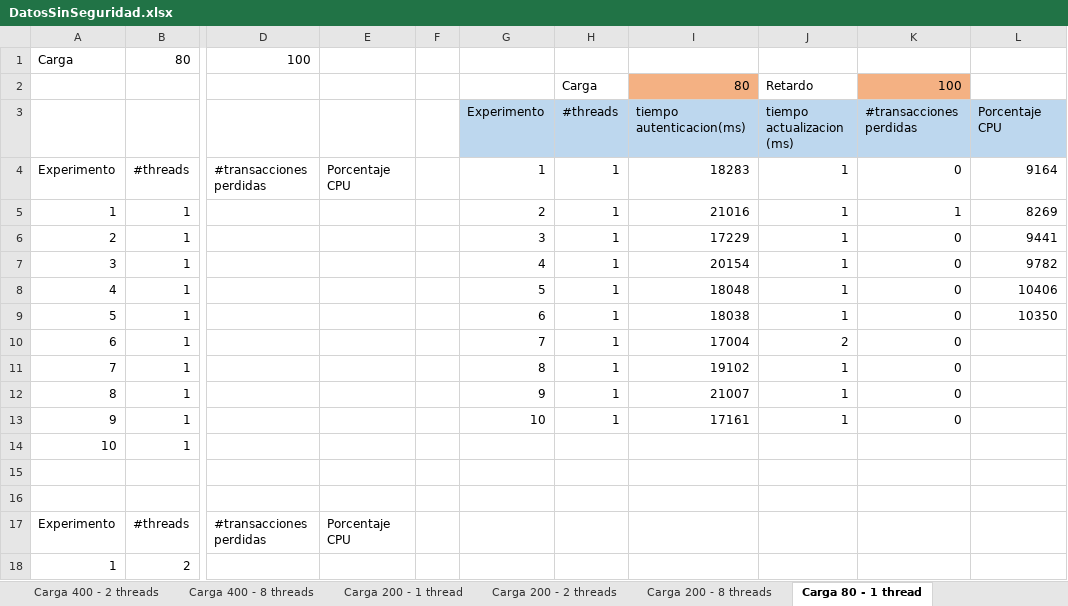
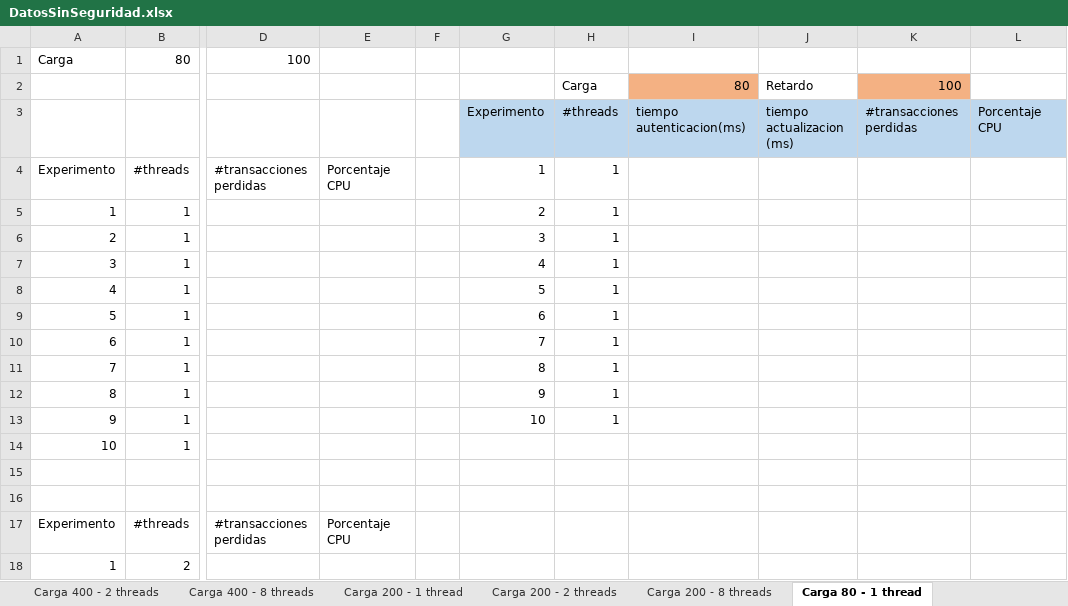
Before and after one commit to JDTorresP/InfraComp, an Excel workbook: docs/DatosSinSeguridad.xlsx, sheet Carga 80 - 1 thread, drawn as a sheet; only a part is shown, gaps mark what is left out; values as stored, in another font and other column widths than the file's, no borders; the diff names each change by its address in the sheet, - before the commit and + after, or states it on an @@ line.

```diff
--- a/docs/DatosSinSeguridad.xlsx (sheet Carga 80 - 1 thread)
+++ b/docs/DatosSinSeguridad.xlsx (sheet Carga 80 - 1 thread)
-I4: 18283
+I4: (empty)
-J4:J9: 1
+J4:J9: (empty)
-K4: 0
+K4: (empty)
-L4: 9164
+L4: (empty)
-I5: 21016
+I5: (empty)
-K5: 1
+K5: (empty)
-L5: 8269
+L5: (empty)
-I6: 17229
+I6: (empty)
-K6:K13: 0
+K6:K13: (empty)
-L6: 9441
+L6: (empty)
-I7: 20154
+I7: (empty)
-L7: 9782
+L7: (empty)
-I8: 18048
+I8: (empty)
-L8: 10406
+L8: (empty)
-I9: 18038
+I9: (empty)
-L9: 10350
+L9: (empty)
-I10: 17004
+I10: (empty)
-J10: 2
+J10: (empty)
-I11: 19102
+I11: (empty)
-J11:J13: 1
+J11:J13: (empty)
-I12: 21007
+I12: (empty)
-I13: 17161
+I13: (empty)
```
Also changed, not shown: sheet Carga 400 - 8 threads, sheet Carga 400 - 2 threads, sheet Carga 200 - 8 threads, sheet Carga 200 - 2 threads, sheet Carga 200 - 1 thread, sheet Carga 400 - 1 thread, 2 more sheets, charts or pictures, docs/Datos.xlsx, 1 other file.
